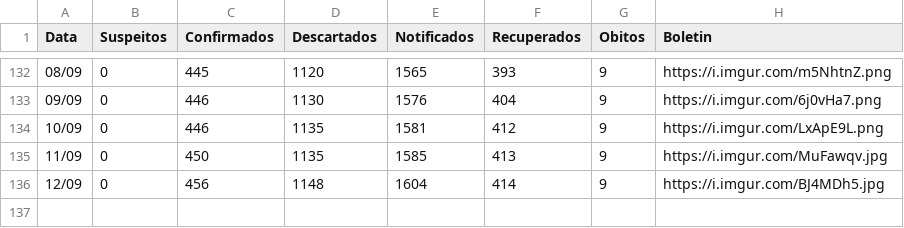
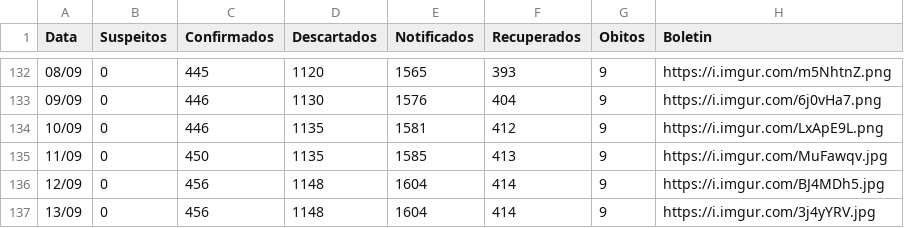
Before and after one commit to webalysson/covidmgil, a CSV file: dados/COVIDMGIL - Dados_Boletins.csv, drawn as a sheet; only a part is shown, gaps mark what is left out; the diff names each change by its address in the sheet, - before the commit and + after, or states it on an @@ line.

Commit message:
Dados atualizados 13/09

```diff
--- a/dados/COVIDMGIL - Dados_Boletins.csv
+++ b/dados/COVIDMGIL - Dados_Boletins.csv
+row 137: 13/09 | 0 | 456 | 1148 | 1604 | 414 | 9 | https://i.imgur.com/3j4yYRV.jpg
```
